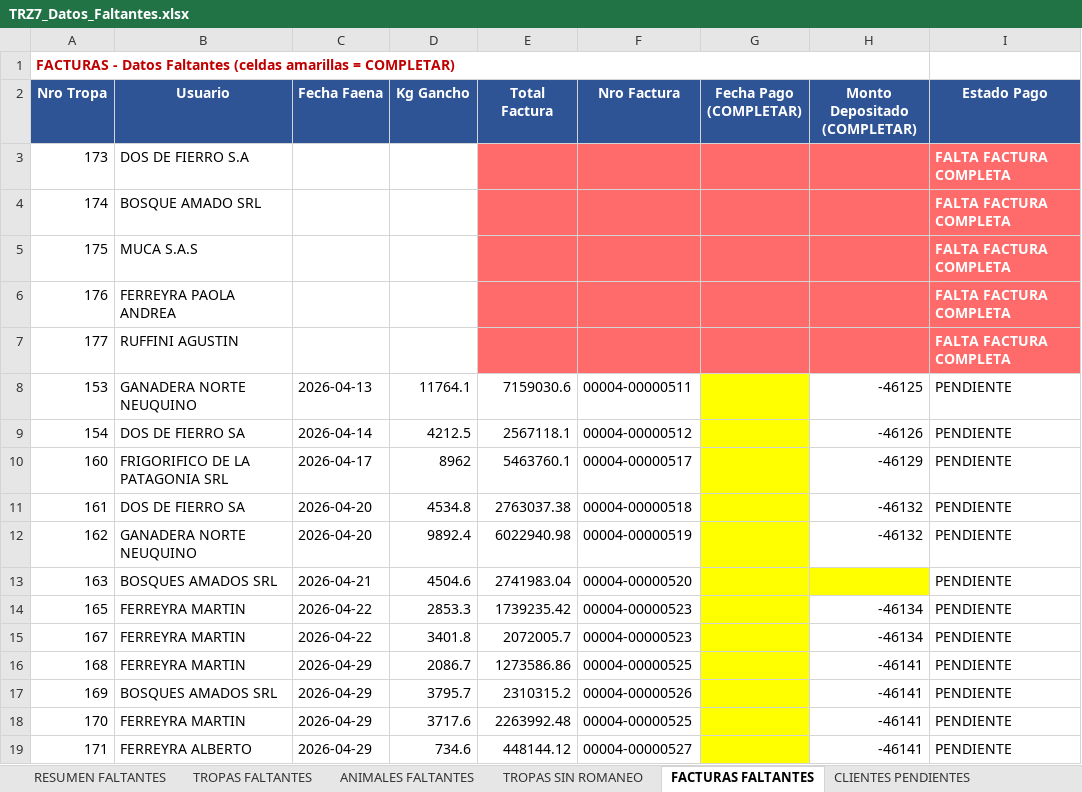
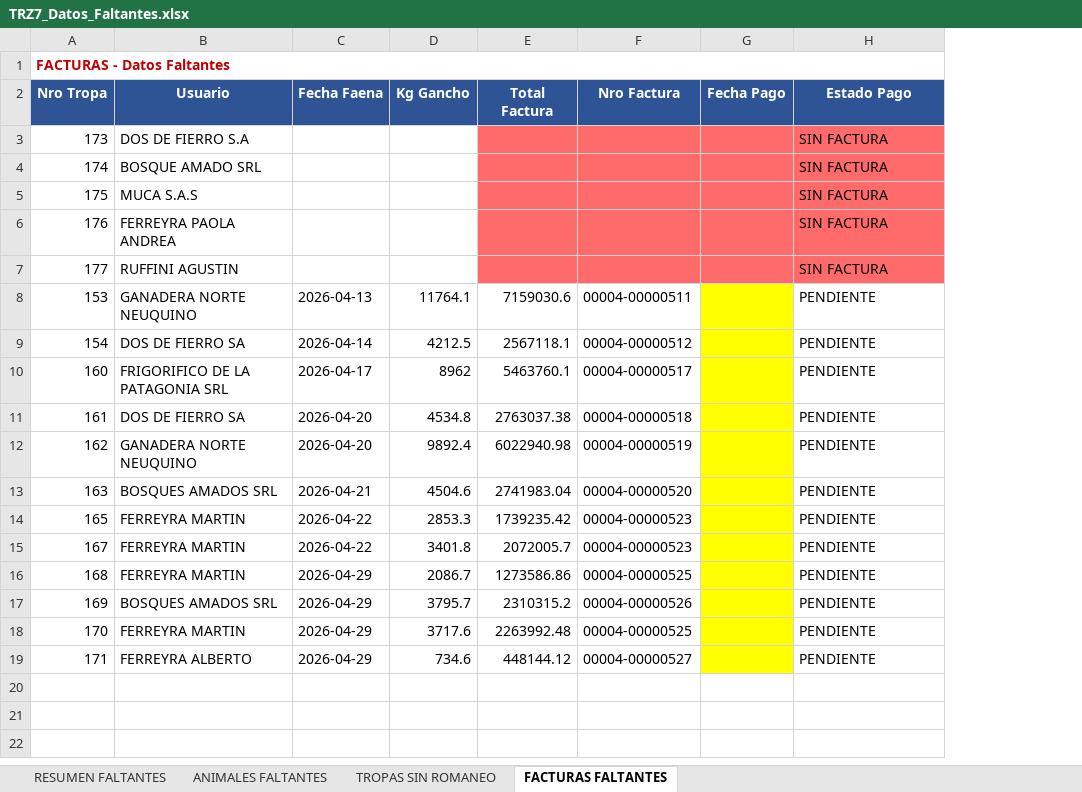
Before and after one commit to aarescalvo/trz9, an Excel workbook: docs/importacion/TRZ7_Datos_Faltantes.xlsx, sheet FACTURAS FALTANTES, drawn as a sheet; values as stored, in another font and other column widths than the file's, no borders; removed rows and columns are numbered as before the commit, all else as after; the diff names each change by its address in the sheet, - before the commit and + after, or states it on an @@ line.

```diff
--- a/docs/importacion/TRZ7_Datos_Faltantes.xlsx (sheet FACTURAS FALTANTES)
+++ b/docs/importacion/TRZ7_Datos_Faltantes.xlsx (sheet FACTURAS FALTANTES)
-sheet tab: TROPAS FALTANTES
-sheet tab: CLIENTES PENDIENTES
-column G (Fecha Pago (COMPLETAR)), empty
-column H (Monto Depositado (COMPLETAR)), rows 8-19: -46125 | -46126 | -46129 | -46132 | -46132 |  | -46134 | -46134 | -46141 | -46141 | -46141 | -46141
+column G (Fecha Pago), empty
-A1 (Nro Tropa): FACTURAS - Datos Faltantes (celdas amarillas = COMPLETAR)
+A1 (Nro Tropa): FACTURAS - Datos Faltantes
-A1:H1 merged
+A1:H1 merged
-H3:H7 (Estado Pago): FALTA FACTURA COMPLETA
+H3:H7 (Estado Pago): SIN FACTURA
@@ H3:H7 bold: on → off, text colour: #FFFFFF → black @@
```
Also changed, not shown: sheet ANIMALES FALTANTES, sheet RESUMEN FALTANTES, sheet TROPAS SIN ROMANEO, 1 other file.
